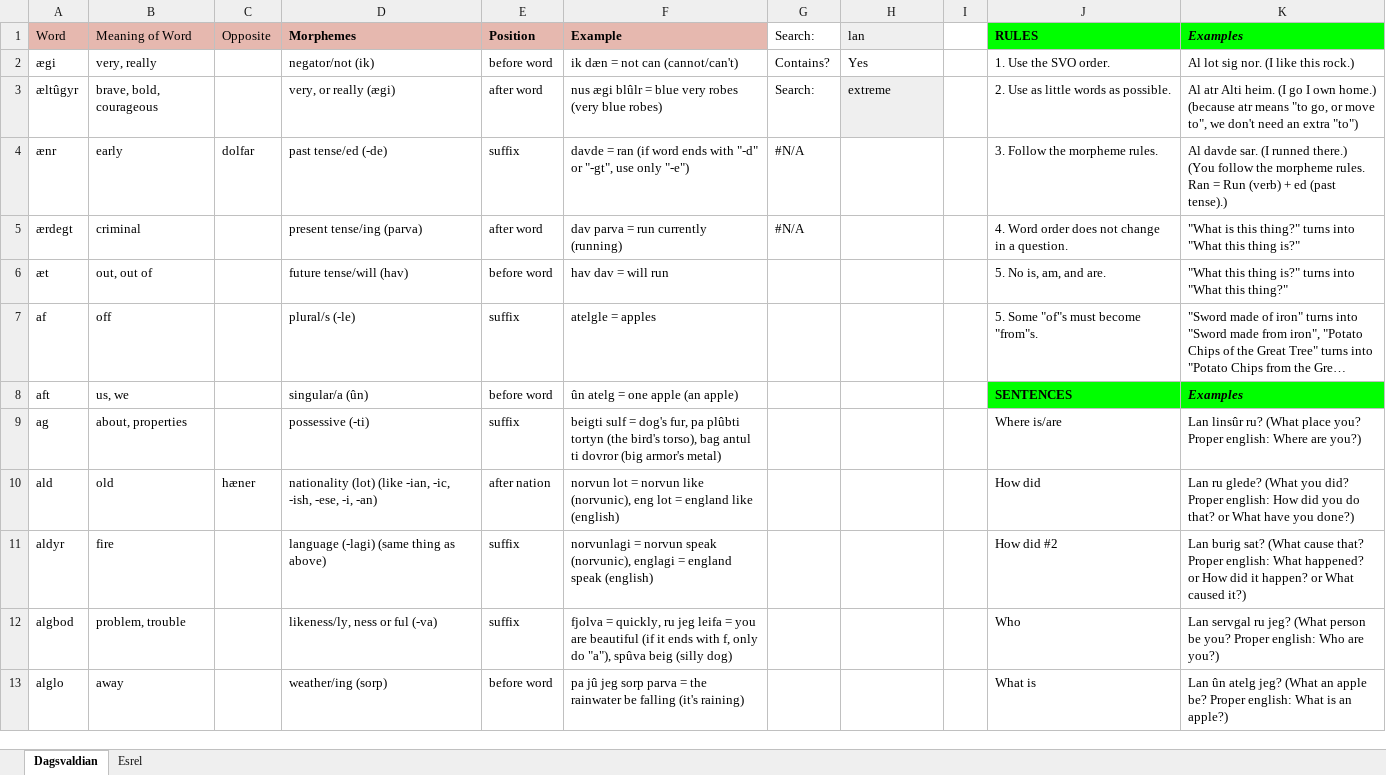
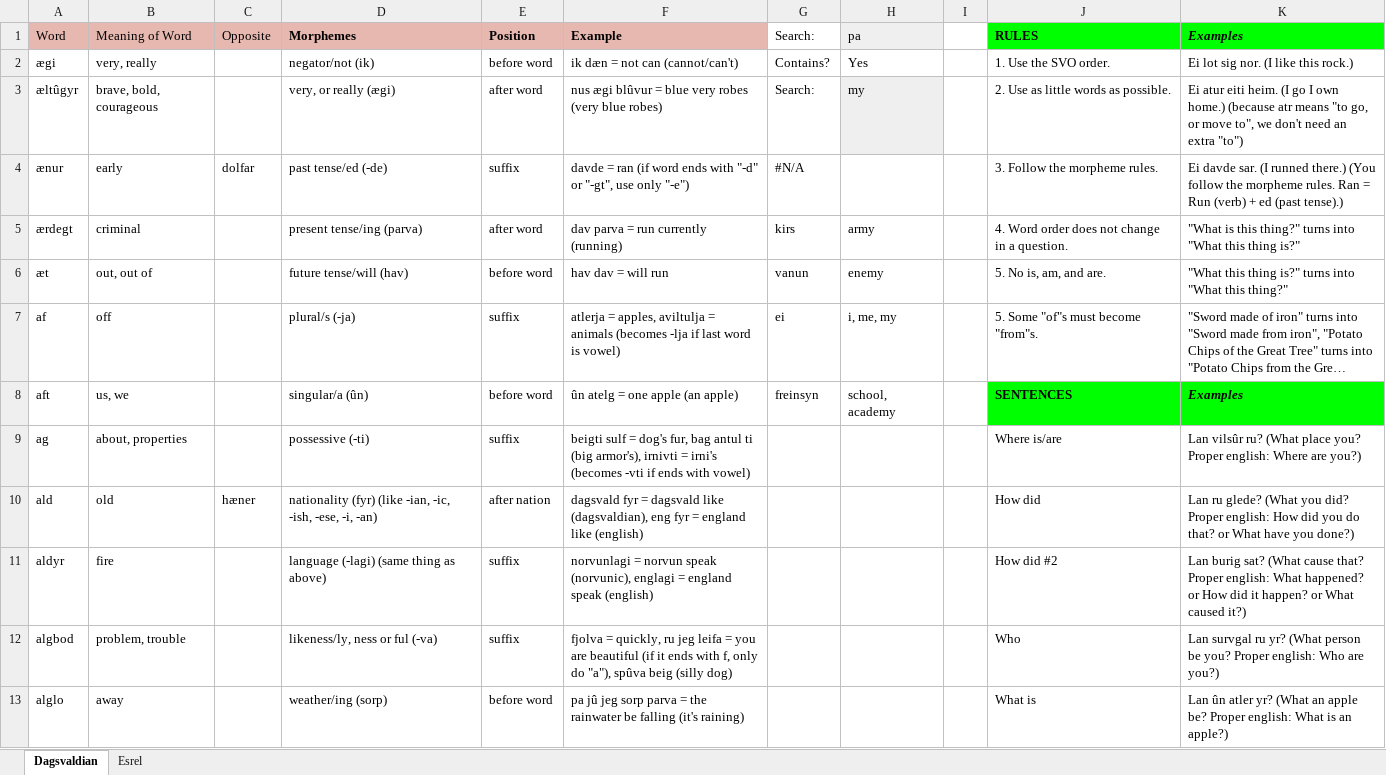
Before and after one commit to Oneo64/Aldpor, an Excel workbook: Conlangs/Fantasy Languages.xlsx, sheet Dagsvaldian, drawn as a sheet; only a part is shown; long unchanged cells end in …; values as stored, in another font and other column widths than the file's, no borders; charts and pictures not drawn; the diff covers the shown part only; the diff names each change by its address in the sheet, - before the commit and + after, or states it on an @@ line.

```diff
--- a/Conlangs/Fantasy Languages.xlsx (sheet Dagsvaldian)
+++ b/Conlangs/Fantasy Languages.xlsx (sheet Dagsvaldian)
-H1: lan
+H1: pa
-K2: Al lot sig nor. (I like this rock.)
+K2: Ei lot sig nor. (I like this rock.)
-F3: nus ægi blûlr = blue…
+F3: nus ægi blûvur = blue…
-H3: extreme
+H3: my
-K3: Al atr Alti heim. (I…
+K3: Ei atur eiti heim. (I…
-A4: ænr
+A4: ænur
-K4: Al davde sar.…
+K4: Ei davde sar.…
-G5: #N/A
+G5: kirs
-H5: (empty)
+H5: army
-G6: (empty)
+G6: vanun
-H6: (empty)
+H6: enemy
-D7: plural/s (-le)
+D7: plural/s (-ja)
-F7: atelgle = apples
+F7: atlerja = apples, aviltulja = animals (becomes -lja if last word is vowel)
-G7: (empty)
+G7: ei
-H7: (empty)
+H7: i, me, my
-G8: (empty)
+G8: freinsyn
-H8: (empty)
+H8: school, academy
-F9: …dog's fur, pa plûbti tortyn (the bird's torso), bag antul ti dovror (big armor's metal)
+F9: …dog's fur, bag antul ti (big armor's), irnivti = irni's (becomes -vti if ends with vowel)
-K9: Lan linsûr ru? (What…
+K9: Lan vilsûr ru? (What…
-D10: nationality (lot) (like -ian,…
+D10: nationality (fyr) (like -ian,…
-F10: norvun lot = norvun like (norvunic), eng lot = england…
+F10: dagsvald fyr = dagsvald like (dagsvaldian), eng fyr = england…
-K12: Lan servgal ru jeg? (What person…
+K12: Lan survgal ru yr? (What person…
-K13: Lan ûn atelg jeg? (What an…
+K13: Lan ûn atler yr? (What an…
```
Also changed, not shown: 30 added rows, 26 removed rows, 17 moved rows and 49 edited cells elsewhere in this sheet, sheet Esrel.
